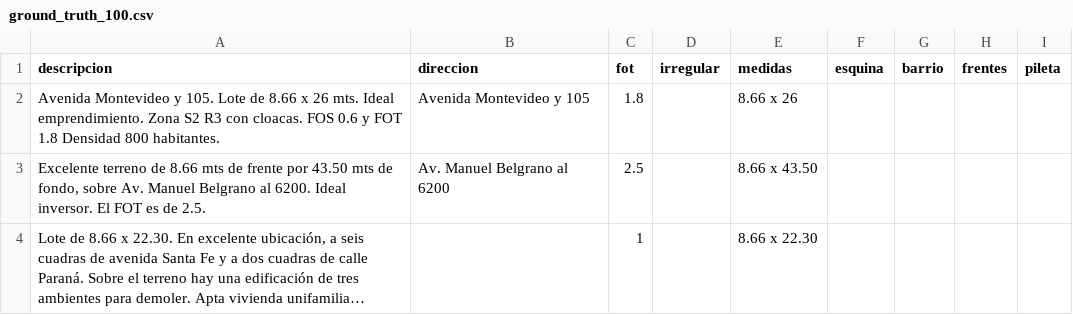
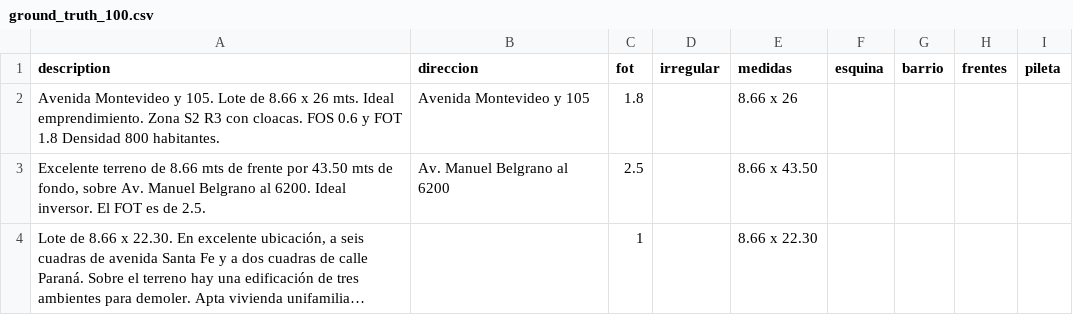
Before and after one commit to cientopolis/OVS-extractor-idis, a CSV file: input/ground_truth_100.csv, drawn as a sheet; only a part is shown; long unchanged cells end in ….

```diff
--- a/input/ground_truth_100.csv
+++ b/input/ground_truth_100.csv
@@ -1,2 +1,2 @@
-descripcion|direccion|fot|irregular|medidas|esquina|barrio|frentes|pileta
+description|direccion|fot|irregular|medidas|esquina|barrio|frentes|pileta
 Avenida Montevideo y 105. Lote de 8.66 x 26 mts. Ideal emprendimiento. Zona S2 R3 con cloacas. FOS 0.6 y FOT 1.8 Densidad 800 habitantes.|Avenida Montevideo y 105|1.8||8.66 x 26||||
```
Also changed, not shown: input/ground_truth_100_sin_inferencias.csv, 12 other files.
